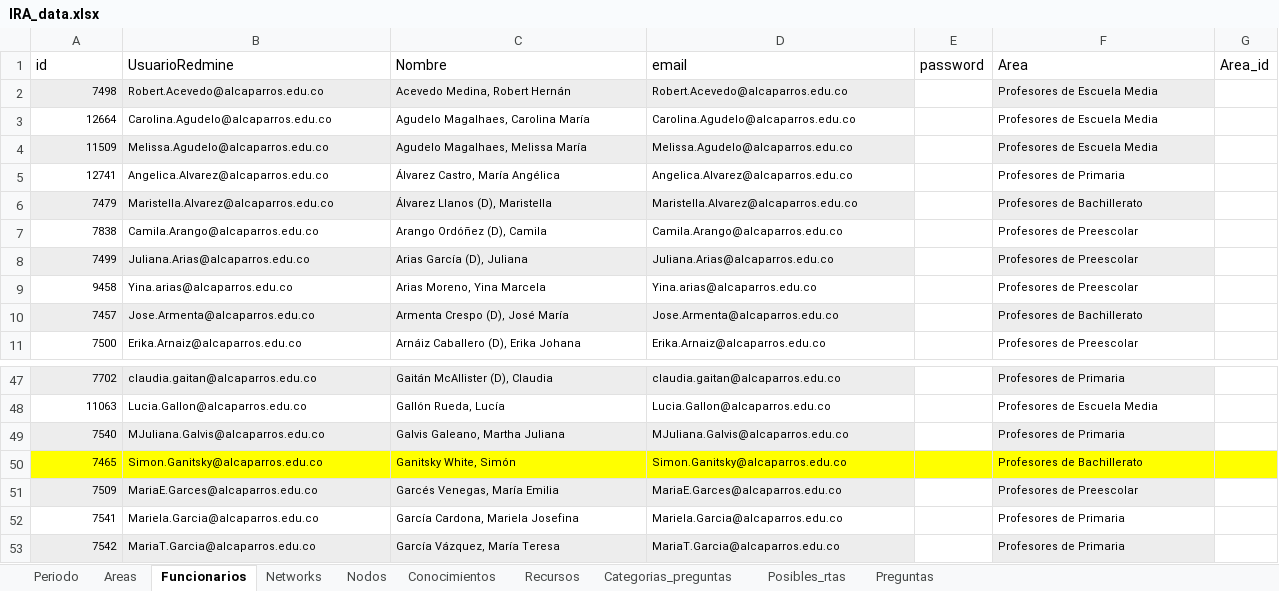
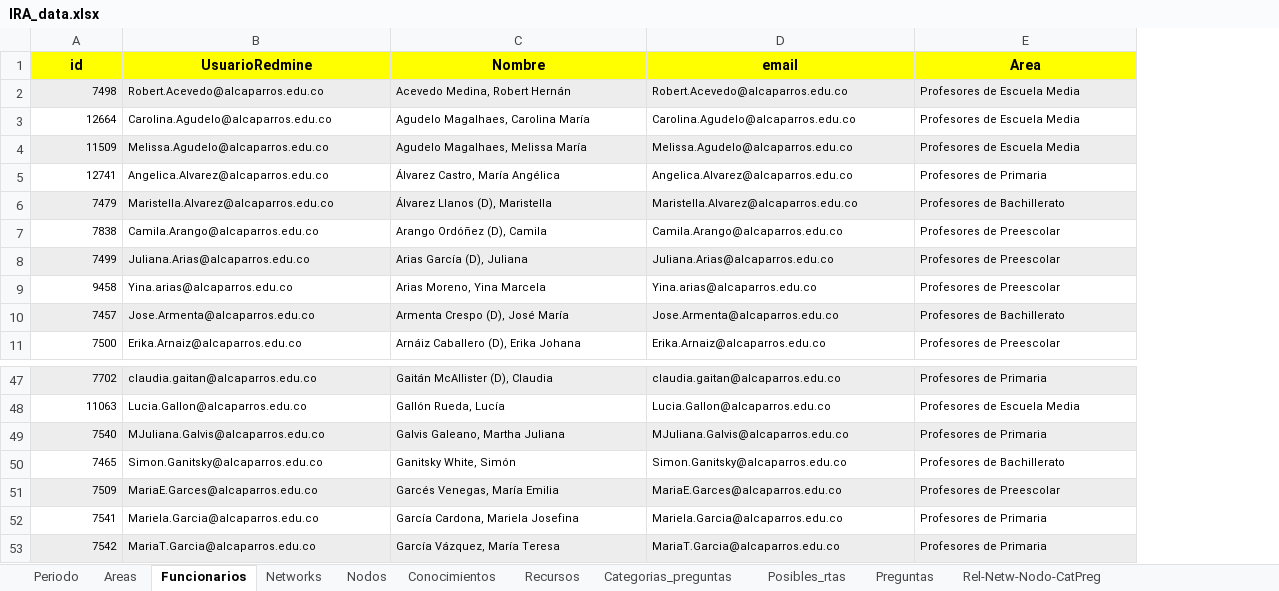
Before and after one commit to FNACUser/Forms-vue, an Excel workbook: backend/data/IRA_data.xlsx, sheet Funcionarios, drawn as a sheet; only a part is shown, gaps mark what is left out; values as stored, in another font and other column widths than the file's, no borders; removed rows and columns are numbered as before the commit, all else as after; the diff names each change by its address in the sheet, - before the commit and + after, or states it on an @@ line.

```diff
--- a/backend/data/IRA_data.xlsx (sheet Funcionarios)
+++ b/backend/data/IRA_data.xlsx (sheet Funcionarios)
+sheet tab: Rel-Netw-Nodo-CatPreg
-column E (password), empty
-column G (Area_id), empty
@@ A1:D1 fill: none → #FFFF00, bold: off → on, alignment: left → center @@
@@ E1 fill: none → #FFFF00, bold: off → on, alignment: left → center @@
-A50:D50 fill: #FFFF00
+A50:D50 fill: none
-E50 fill: #FFFF00
+E50 fill: none
```
Also changed, not shown: sheet Preguntas, sheet Conocimientos, sheet Posibles_rtas, sheet Networks, sheet Areas, sheet Recursos, 3 more sheets, other sheet tabs, 4 other files.
